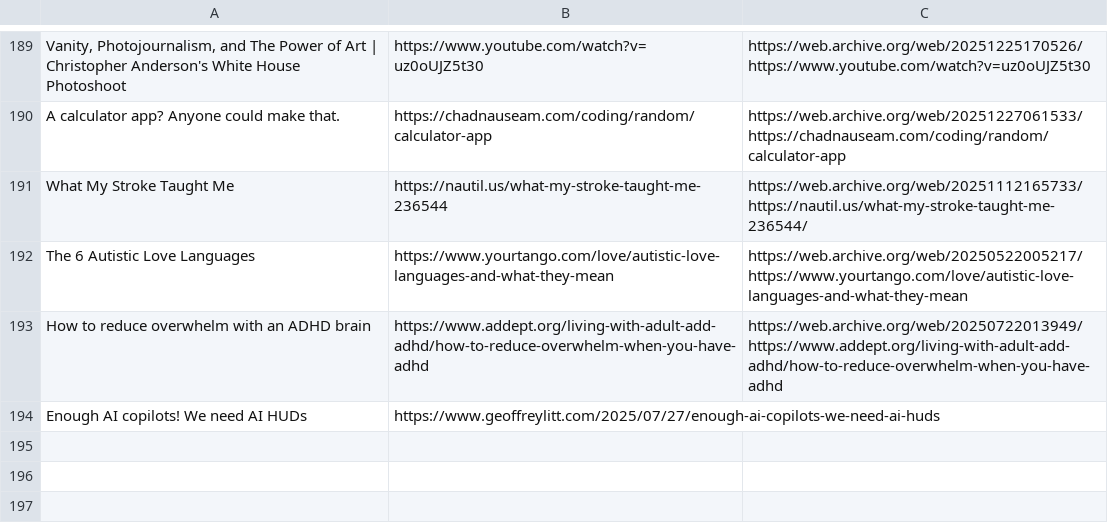
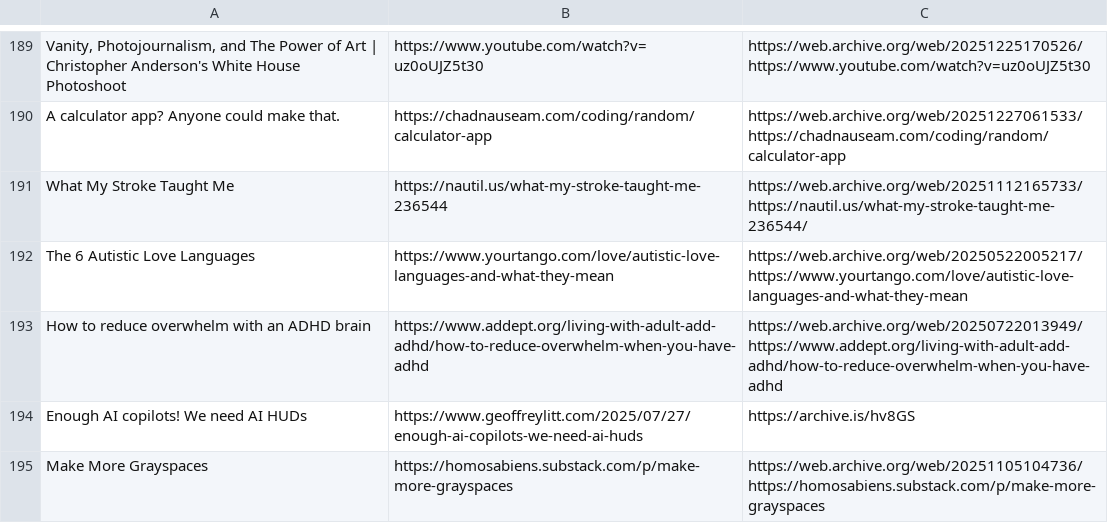
Before and after one commit to Cynosure-North/Website, a CSV file: content/finds/finds.csv, drawn as a sheet; only a part is shown, gaps mark what is left out.

Commit message:
new find: Make More Grayspaces

```diff
--- a/content/finds/finds.csv
+++ b/content/finds/finds.csv
@@ -193,2 +193,3 @@ The 6 Autistic Love Languages;https://www.yourtango.com/love/autistic-love-langu
 How to reduce overwhelm with an ADHD brain;https://www.addept.org/living-with-adult-add-adhd/how-to-reduce-overwhelm-when-you-have-adhd;https://web.archive.org/web/20250722013949/https://www.addept.org/living-with-adult-add-adhd/how-to-reduce-overwhelm-when-you-have-adhd
-Enough AI copilots! We need AI HUDs;https://www.geoffreylitt.com/2025/07/27/enough-ai-copilots-we-need-ai-huds;
+Enough AI copilots! We need AI HUDs;https://www.geoffreylitt.com/2025/07/27/enough-ai-copilots-we-need-ai-huds;https://archive.is/hv8GS
+Make More Grayspaces;https://homosabiens.substack.com/p/make-more-grayspaces;https://web.archive.org/web/20251105104736/https://homosabiens.substack.com/p/make-more-grayspaces
```
